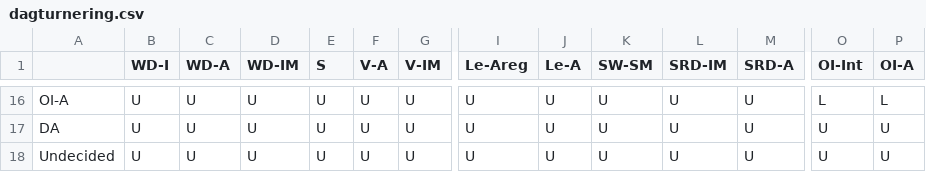
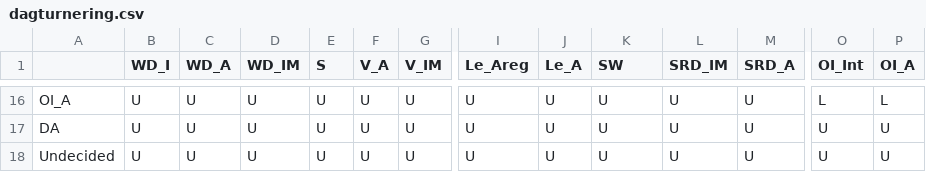
Before and after one commit to navikt/helse-spleis, a CSV file: sykdomstidslinje/src/main/resources/dagturnering.csv, drawn as a sheet; only a part is shown, gaps mark what is left out; the diff covers the shown part only; the diff names each change by its address in the sheet, - before the commit and + after, or states it on an @@ line.

```diff
--- a/sykdomstidslinje/src/main/resources/dagturnering.csv
+++ b/sykdomstidslinje/src/main/resources/dagturnering.csv
-B1: WD-I
+B1: WD_I
-C1: WD-A
+C1: WD_A
-D1: WD-IM
+D1: WD_IM
-F1: V-A
+F1: V_A
-G1: V-IM
+G1: V_IM
-I1: Le-Areg
+I1: Le_Areg
-J1: Le-A
+J1: Le_A
-K1: SW-SM
+K1: SW
-L1: SRD-IM
+L1: SRD_IM
-M1: SRD-A
+M1: SRD_A
-O1: OI-Int
+O1: OI_Int
-P1: OI-A
+P1: OI_A
-A16: OI-A
+A16: OI_A
```
Also changed, not shown: 2 added rows, 2 removed rows and 28 edited cells elsewhere in this file, 15 other files.
